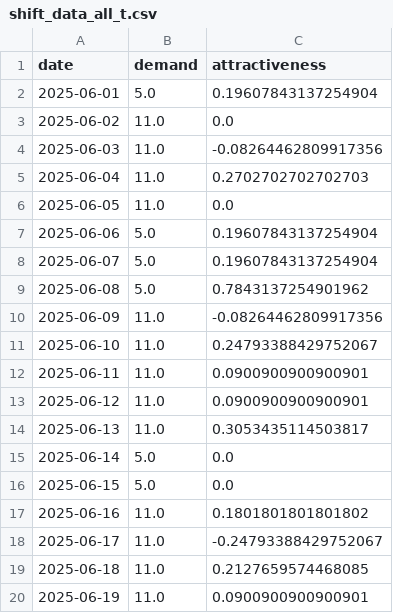
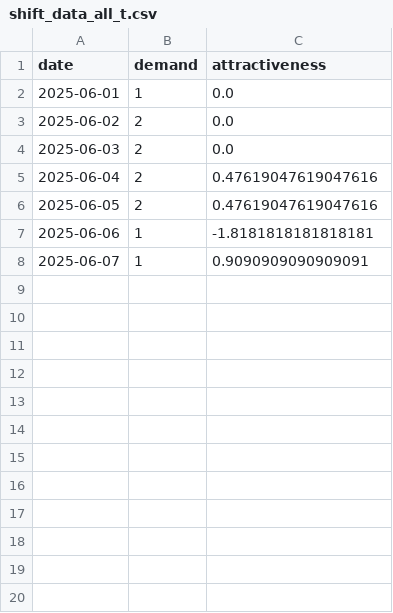
Before and after one commit to larssonnathalie/QMaxH-Cap, a CSV file: data/intermediate/shift_data_all_t.csv, drawn as a sheet; only a part is shown; the diff covers the shown part only.

```diff
--- a/data/intermediate/shift_data_all_t.csv
+++ b/data/intermediate/shift_data_all_t.csv
@@ -1,20 +1,8 @@
 date,demand,attractiveness
-2025-06-01,5.0,0.19607843137254904
-2025-06-02,11.0,0.0
-2025-06-03,11.0,-0.08264462809917356
-2025-06-04,11.0,0.2702702702702703
-2025-06-05,11.0,0.0
-2025-06-06,5.0,0.19607843137254904
-2025-06-07,5.0,0.19607843137254904
-2025-06-08,5.0,0.7843137254901962
-2025-06-09,11.0,-0.08264462809917356
-2025-06-10,11.0,0.24793388429752067
-2025-06-11,11.0,0.0900900900900901
-2025-06-12,11.0,0.0900900900900901
-2025-06-13,11.0,0.3053435114503817
-2025-06-14,5.0,0.0
-2025-06-15,5.0,0.0
-2025-06-16,11.0,0.1801801801801802
-2025-06-17,11.0,-0.24793388429752067
-2025-06-18,11.0,0.2127659574468085
-2025-06-19,11.0,0.0900900900900901
+2025-06-01,1,0.0
+2025-06-02,2,0.0
+2025-06-03,2,0.0
+2025-06-04,2,0.47619047619047616
+2025-06-05,2,0.47619047619047616
+2025-06-06,1,-1.8181818181818181
+2025-06-07,1,0.9090909090909091
```
Also changed, not shown: 9 removed rows elsewhere in this file, 10 other files.
